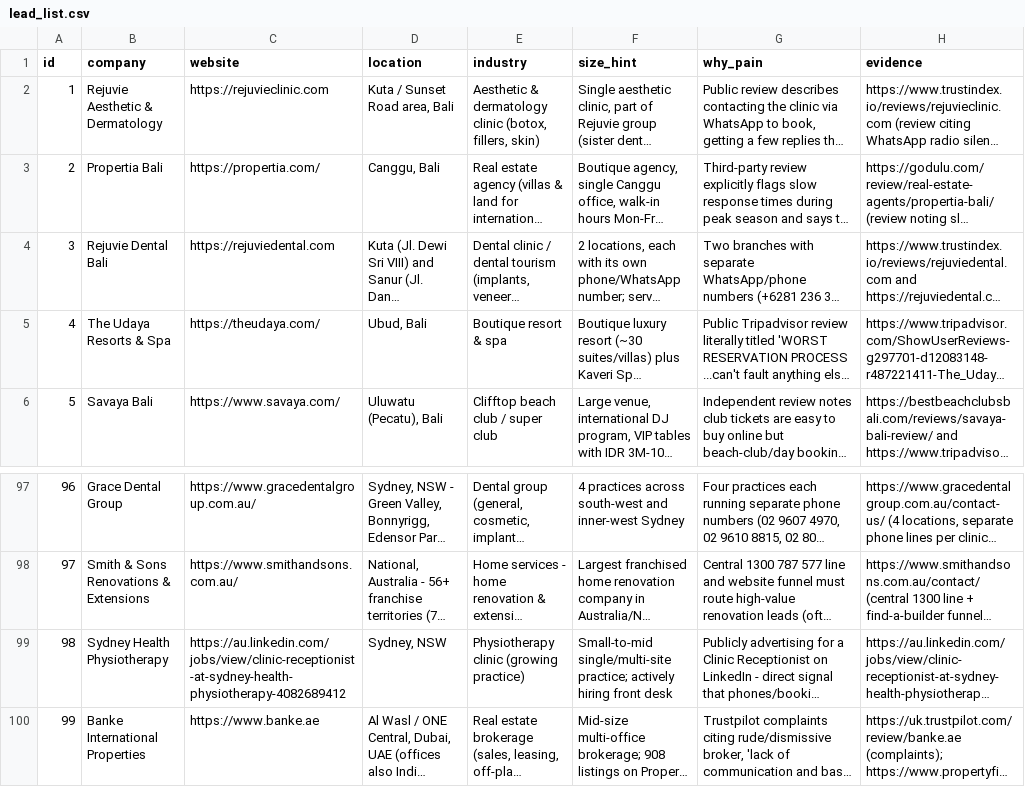
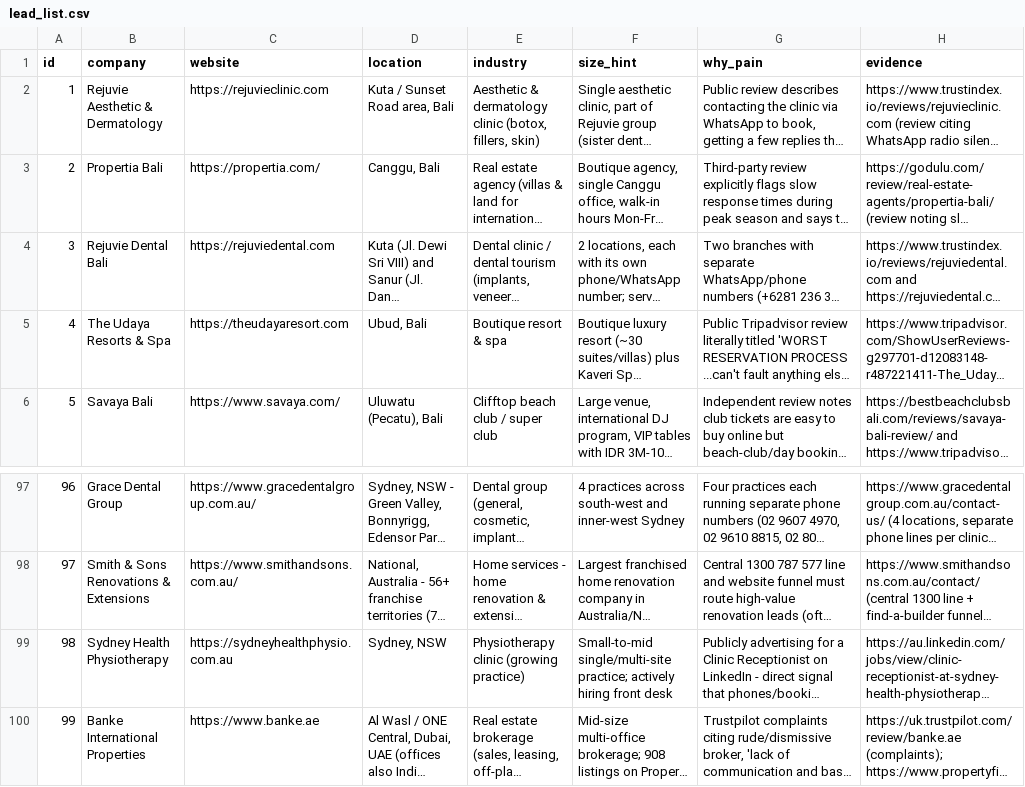
Before and after one commit to parkourcafe/makeup-personal, a CSV file: selena-systems-gtm/lead_list.csv, drawn as a sheet; only a part is shown, gaps mark what is left out; long unchanged cells end in …; the diff names each change by its address in the sheet, - before the commit and + after, or states it on an @@ line.

```diff
--- a/selena-systems-gtm/lead_list.csv
+++ b/selena-systems-gtm/lead_list.csv
-C5 (website): https://theudaya.com/
+C5 (website): https://theudayaresort.com
-C99 (website): https://au.linkedin.com/jobs/view/clinic-receptionist-at-sydney-health-physiotherapy-4082689412
+C99 (website): https://sydneyhealthphysio.com.au
```
Also changed, not shown: 9 other files.
